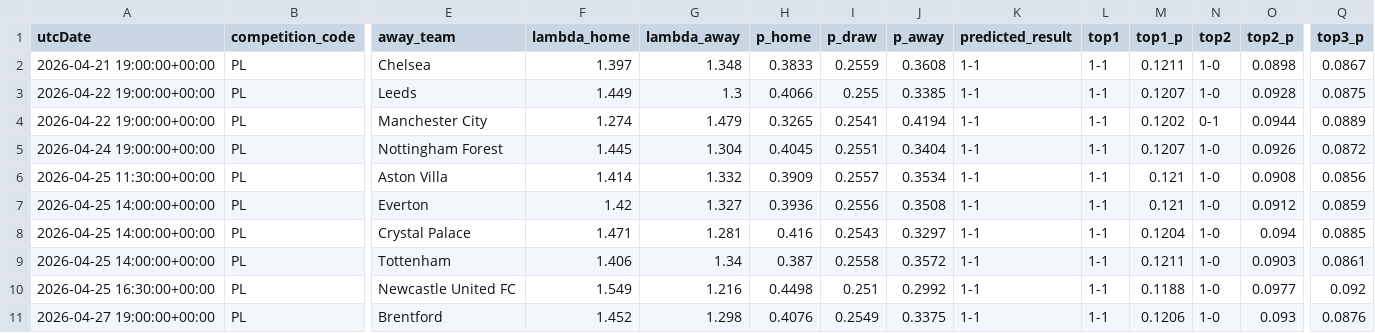
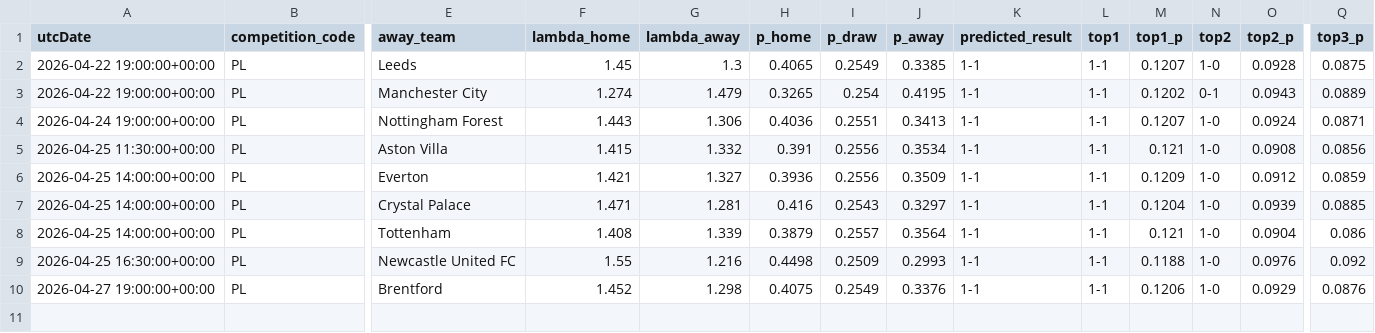
Before and after one commit to AllanGraver/Premier-League-Predictor, a CSV file: data/predictions.csv, drawn as a sheet; only a part is shown, gaps mark what is left out; removed rows and columns are numbered as before the commit, all else as after; rows hold the shown columns only; the diff names each change by its address in the sheet, - before the commit and + after, or states it on an @@ line.

```diff
--- a/data/predictions.csv
+++ b/data/predictions.csv
-row 2: 2026-04-21 19:00:00+00:00 | PL | Chelsea | 1.397 | 1.348 | 0.3833 | 0.2559 | 0.3608 | 1-1 | 1-1 | 0.1211 | 1-0 | 0.0898 | 0.0867
-F2 (lambda_home): 1.449
+F2 (lambda_home): 1.45
-H2 (p_home): 0.4066
+H2 (p_home): 0.4065
-I2 (p_draw): 0.255
+I2 (p_draw): 0.2549
-I3 (p_draw): 0.2541
+I3 (p_draw): 0.254
-J3 (p_away): 0.4194
+J3 (p_away): 0.4195
-O3 (top2_p): 0.0944
+O3 (top2_p): 0.0943
-F4 (lambda_home): 1.445
+F4 (lambda_home): 1.443
-G4 (lambda_away): 1.304
+G4 (lambda_away): 1.306
-H4 (p_home): 0.4045
+H4 (p_home): 0.4036
-J4 (p_away): 0.3404
+J4 (p_away): 0.3413
-O4 (top2_p): 0.0926
+O4 (top2_p): 0.0924
-Q4 (top3_p): 0.0872
+Q4 (top3_p): 0.0871
-F5 (lambda_home): 1.414
+F5 (lambda_home): 1.415
-H5 (p_home): 0.3909
+H5 (p_home): 0.391
-I5 (p_draw): 0.2557
+I5 (p_draw): 0.2556
-F6 (lambda_home): 1.42
+F6 (lambda_home): 1.421
-J6 (p_away): 0.3508
+J6 (p_away): 0.3509
-M6 (top1_p): 0.121
+M6 (top1_p): 0.1209
-O7 (top2_p): 0.094
+O7 (top2_p): 0.0939
-F8 (lambda_home): 1.406
+F8 (lambda_home): 1.408
-G8 (lambda_away): 1.34
+G8 (lambda_away): 1.339
-H8 (p_home): 0.387
+H8 (p_home): 0.3879
-I8 (p_draw): 0.2558
+I8 (p_draw): 0.2557
-J8 (p_away): 0.3572
+J8 (p_away): 0.3564
-M8 (top1_p): 0.1211
+M8 (top1_p): 0.121
-O8 (top2_p): 0.0903
+O8 (top2_p): 0.0904
-Q8 (top3_p): 0.0861
+Q8 (top3_p): 0.086
-F9 (lambda_home): 1.549
+F9 (lambda_home): 1.55
-I9 (p_draw): 0.251
+I9 (p_draw): 0.2509
-J9 (p_away): 0.2992
+J9 (p_away): 0.2993
-O9 (top2_p): 0.0977
+O9 (top2_p): 0.0976
-H10 (p_home): 0.4076
+H10 (p_home): 0.4075
-J10 (p_away): 0.3375
+J10 (p_away): 0.3376
-O10 (top2_p): 0.093
+O10 (top2_p): 0.0929
```
Also changed, not shown: data/matches.csv, data/xgelo_ratings.csv, 1 other file.
